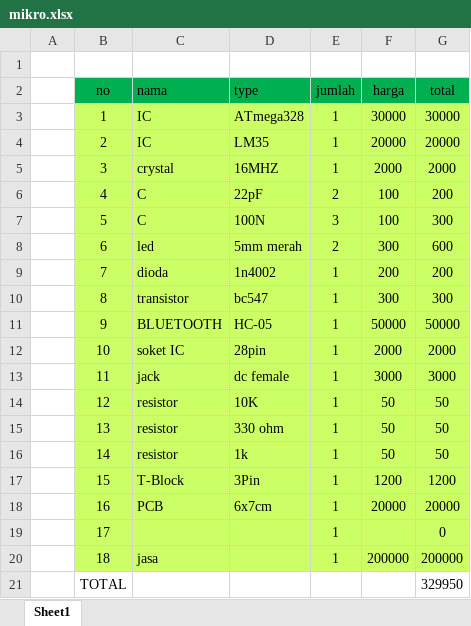
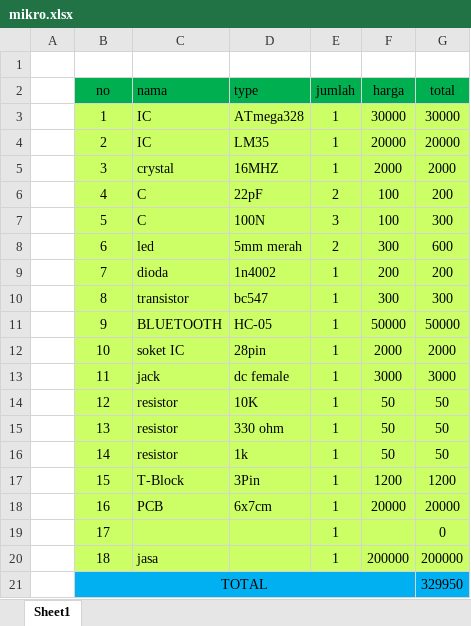
Before and after one commit to anung-git/proyek, an Excel workbook: mikro/mikro.xlsx, sheet Sheet1, drawn as a sheet; values as stored, in another font and other column widths than the file's, no borders; the diff names each change by its address in the sheet, - before the commit and + after, or states it on an @@ line.

```diff
--- a/mikro/mikro.xlsx (sheet Sheet1)
+++ b/mikro/mikro.xlsx (sheet Sheet1)
-B21:G21 fill: none
+B21:G21 fill: #00B0F0
+B21:F21 merged
```
Also changed, not shown: 20 other files.
